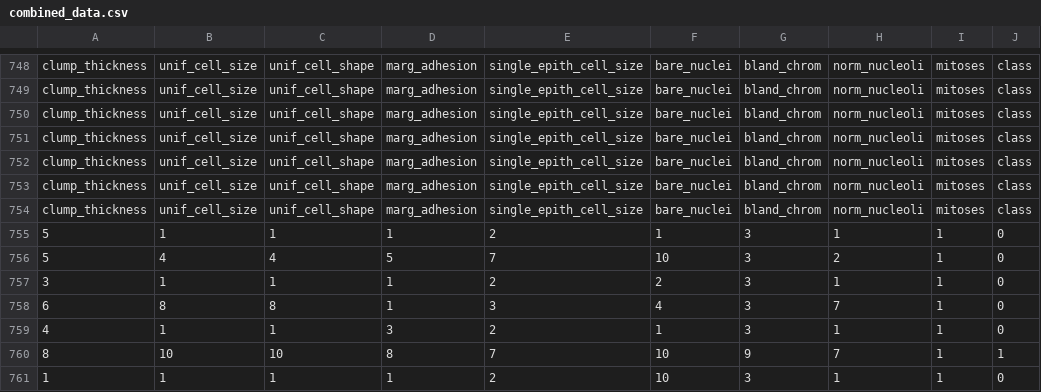
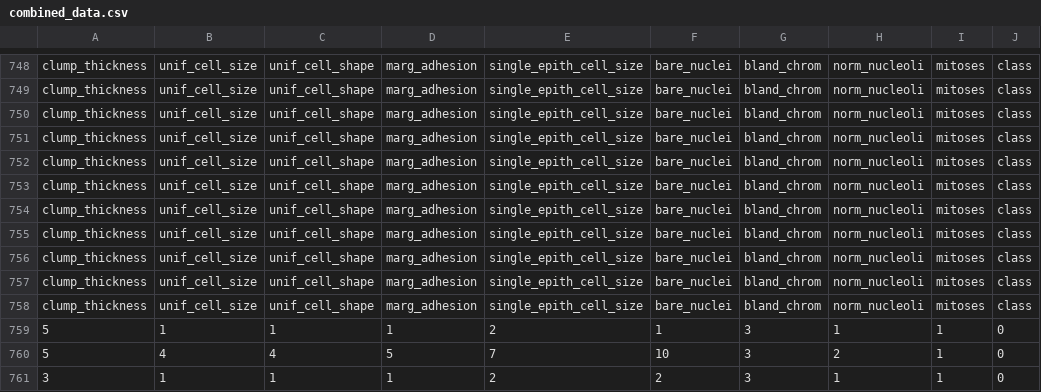
Before and after one commit to harrypotter0/breast-cancer-classifier, a CSV file: combined_data.csv, drawn as a sheet; only a part is shown, gaps mark what is left out; the shorter side is filled out with more unchanged rows.

```diff
--- a/combined_data.csv
+++ b/combined_data.csv
@@ -754,2 +754,6 @@ clump_thickness,unif_cell_size,unif_cell_shape,marg_adhesion,single_epith_cell_s
 clump_thickness,unif_cell_size,unif_cell_shape,marg_adhesion,single_epith_cell_size,bare_nuclei,bland_chrom,norm_nucleoli,mitoses,class
+clump_thickness,unif_cell_size,unif_cell_shape,marg_adhesion,single_epith_cell_size,bare_nuclei,bland_chrom,norm_nucleoli,mitoses,class
+clump_thickness,unif_cell_size,unif_cell_shape,marg_adhesion,single_epith_cell_size,bare_nuclei,bland_chrom,norm_nucleoli,mitoses,class
+clump_thickness,unif_cell_size,unif_cell_shape,marg_adhesion,single_epith_cell_size,bare_nuclei,bland_chrom,norm_nucleoli,mitoses,class
+clump_thickness,unif_cell_size,unif_cell_shape,marg_adhesion,single_epith_cell_size,bare_nuclei,bland_chrom,norm_nucleoli,mitoses,class
 5,1,1,1,2,1,3,1,1,0
```
Also changed, not shown: 3 other files.
